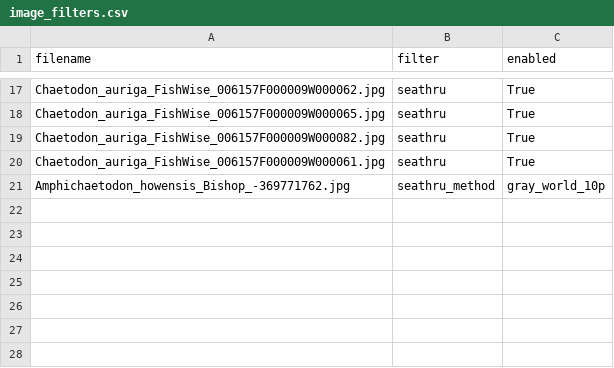
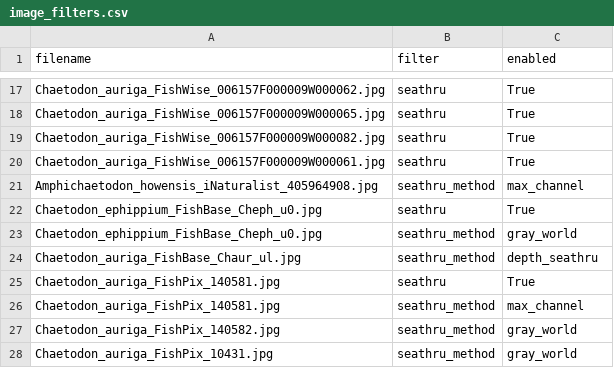
Before and after one commit to michaelalfaro/downloading-fish-images-2026, a CSV file: analysis/approach_1_gmm/image_filters.csv, drawn as a sheet; only a part is shown, gaps mark what is left out.

```diff
--- a/analysis/approach_1_gmm/image_filters.csv
+++ b/analysis/approach_1_gmm/image_filters.csv
@@ -20,2 +20,9 @@ Chaetodon_auriga_FishWise_006157F000009W000082.jpg,seathru,True
 Chaetodon_auriga_FishWise_006157F000009W000061.jpg,seathru,True
-Amphichaetodon_howensis_Bishop_-369771762.jpg,seathru_method,gray_world_10p
+Amphichaetodon_howensis_iNaturalist_405964908.jpg,seathru_method,max_channel
+Chaetodon_ephippium_FishBase_Cheph_u0.jpg,seathru,True
+Chaetodon_ephippium_FishBase_Cheph_u0.jpg,seathru_method,gray_world
+Chaetodon_auriga_FishBase_Chaur_ul.jpg,seathru_method,depth_seathru
+Chaetodon_auriga_FishPix_140581.jpg,seathru,True
+Chaetodon_auriga_FishPix_140581.jpg,seathru_method,max_channel
+Chaetodon_auriga_FishPix_140582.jpg,seathru_method,gray_world
+Chaetodon_auriga_FishPix_10431.jpg,seathru_method,gray_world
```
Also changed, not shown: analysis/approach_1_gmm/orientation_landmarks.csv, analysis/approach_1_gmm/review_state.csv, 20 other files.
